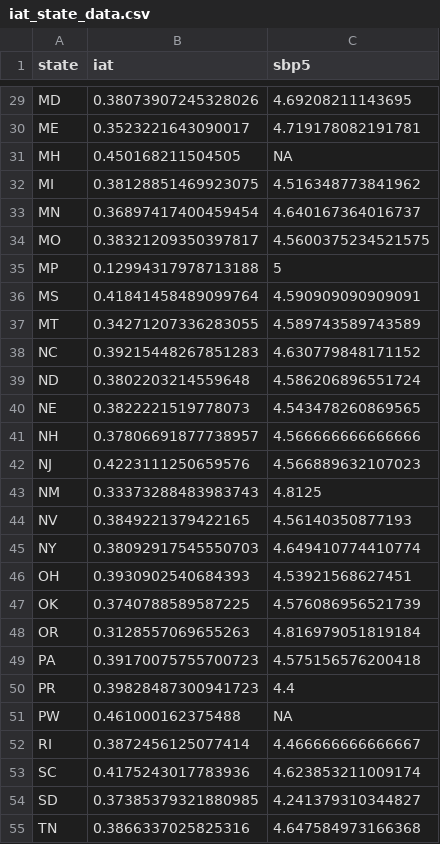
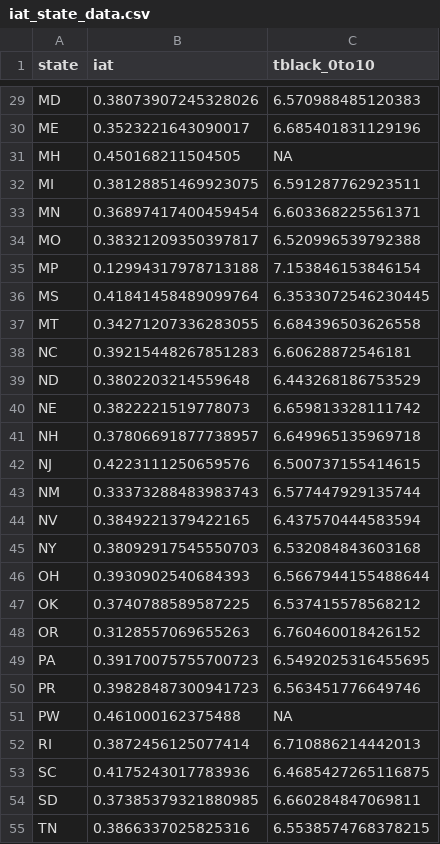
Before and after one commit to beniaminogreen/undergrad_dissertation, a CSV file: data/iat_state_data.csv, drawn as a sheet; only a part is shown, gaps mark what is left out; the diff covers the shown part only; the diff names each change by its address in the sheet, - before the commit and + after, or states it on an @@ line.

```diff
--- a/data/iat_state_data.csv
+++ b/data/iat_state_data.csv
-C1: sbp5
+C1: tblack_0to10
-C29 (tblack_0to10): 4.69208211143695
+C29 (tblack_0to10): 6.570988485120383
-C30 (tblack_0to10): 4.719178082191781
+C30 (tblack_0to10): 6.685401831129196
-C32 (tblack_0to10): 4.516348773841962
+C32 (tblack_0to10): 6.591287762923511
-C33 (tblack_0to10): 4.640167364016737
+C33 (tblack_0to10): 6.603368225561371
-C34 (tblack_0to10): 4.5600375234521575
+C34 (tblack_0to10): 6.520996539792388
-C35 (tblack_0to10): 5
+C35 (tblack_0to10): 7.153846153846154
-C36 (tblack_0to10): 4.590909090909091
+C36 (tblack_0to10): 6.3533072546230445
-C37 (tblack_0to10): 4.589743589743589
+C37 (tblack_0to10): 6.684396503626558
-C38 (tblack_0to10): 4.630779848171152
+C38 (tblack_0to10): 6.60628872546181
-C39 (tblack_0to10): 4.586206896551724
+C39 (tblack_0to10): 6.443268186753529
-C40 (tblack_0to10): 4.543478260869565
+C40 (tblack_0to10): 6.659813328111742
-C41 (tblack_0to10): 4.566666666666666
+C41 (tblack_0to10): 6.649965135969718
-C42 (tblack_0to10): 4.566889632107023
+C42 (tblack_0to10): 6.500737155414615
-C43 (tblack_0to10): 4.8125
+C43 (tblack_0to10): 6.577447929135744
-C44 (tblack_0to10): 4.56140350877193
+C44 (tblack_0to10): 6.437570444583594
-C45 (tblack_0to10): 4.649410774410774
+C45 (tblack_0to10): 6.532084843603168
-C46 (tblack_0to10): 4.53921568627451
+C46 (tblack_0to10): 6.5667944155488644
-C47 (tblack_0to10): 4.576086956521739
+C47 (tblack_0to10): 6.537415578568212
-C48 (tblack_0to10): 4.816979051819184
+C48 (tblack_0to10): 6.760460018426152
-C49 (tblack_0to10): 4.575156576200418
+C49 (tblack_0to10): 6.5492025316455695
-C50 (tblack_0to10): 4.4
+C50 (tblack_0to10): 6.563451776649746
-C52 (tblack_0to10): 4.466666666666667
+C52 (tblack_0to10): 6.710886214442013
-C53 (tblack_0to10): 4.623853211009174
+C53 (tblack_0to10): 6.4685427265116875
-C54 (tblack_0to10): 4.241379310344827
+C54 (tblack_0to10): 6.660284847069811
-C55 (tblack_0to10): 4.647584973166368
+C55 (tblack_0to10): 6.5538574768378215
```
Also changed, not shown: 35 edited cells elsewhere in this file, 11 other files.
